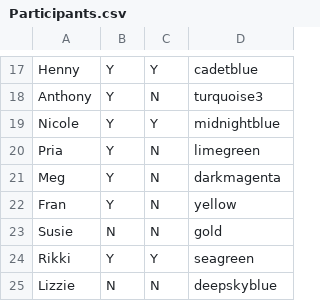
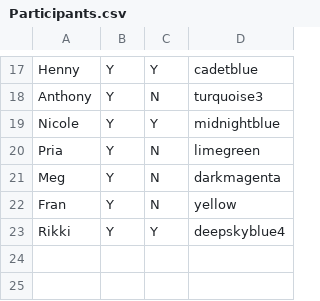
Before and after one commit to trcsmallwood/MMM2019, a CSV file: Submissions/Participants.csv, drawn as a sheet; only a part is shown, gaps mark what is left out.

Commit message:
Add files via upload
Finalised participants list

```diff
--- a/Submissions/Participants.csv
+++ b/Submissions/Participants.csv
@@ -22,4 +22,2 @@ Meg,Y,N,darkmagenta
 Fran,Y,N,yellow
-Susie,N,N,gold
-Rikki,Y,Y,seagreen
-Lizzie,N,N,deepskyblue
+Rikki,Y,Y,deepskyblue4
```
